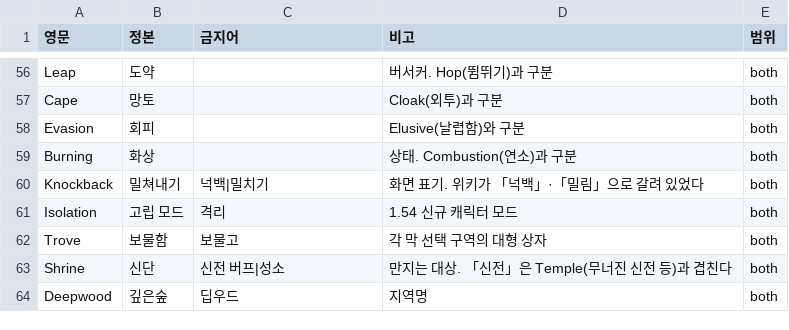
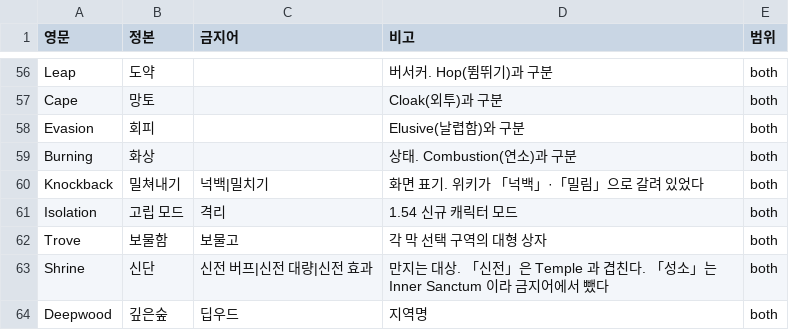
Before and after one commit to Somnium1357/chronicon-warlock-kr, a TSV file: _source/terms.tsv, drawn as a sheet; only a part is shown, gaps mark what is left out.

```diff
--- a/_source/terms.tsv
+++ b/_source/terms.tsv
@@ -62,3 +62,3 @@ Isolation	고립 모드	격리	1.54 신규 캐릭터 모드	both
 Trove	보물함	보물고	각 막 선택 구역의 대형 상자	both
-Shrine	신단	신전 버프|성소	만지는 대상. 「신전」은 Temple(무너진 신전 등)과 겹친다	both
+Shrine	신단	신전 버프|신전 대량|신전 효과	만지는 대상. 「신전」은 Temple 과 겹친다. 「성소」는 Inner Sanctum 이라 금지어에서 뺐다	both
 Deepwood	깊은숲	딥우드	지역명	both
```
